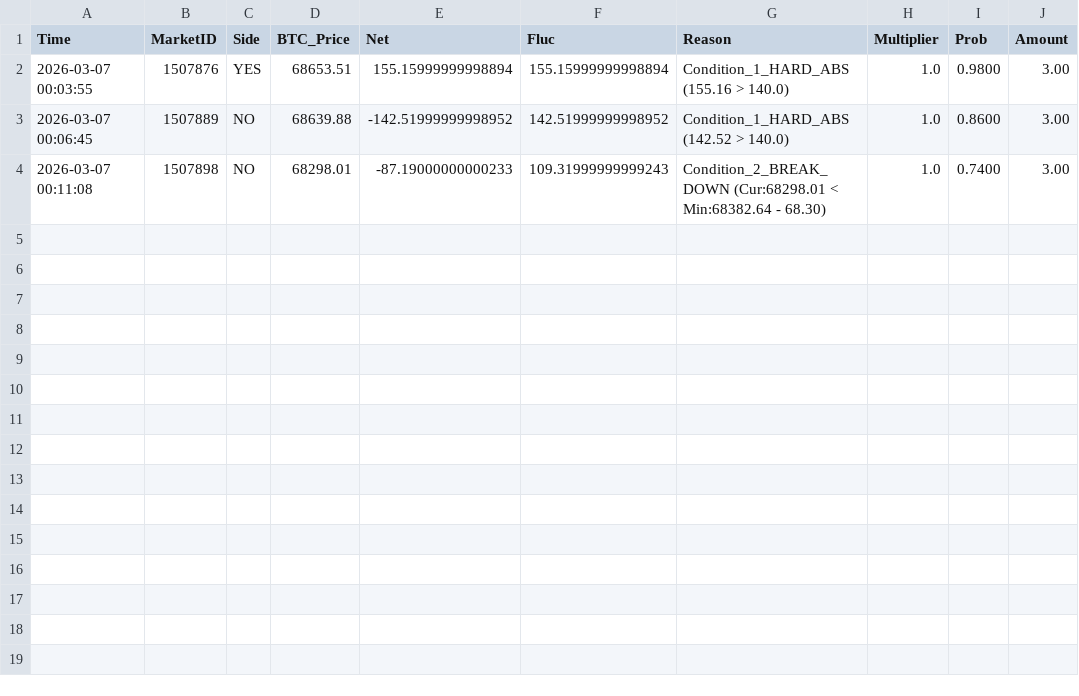
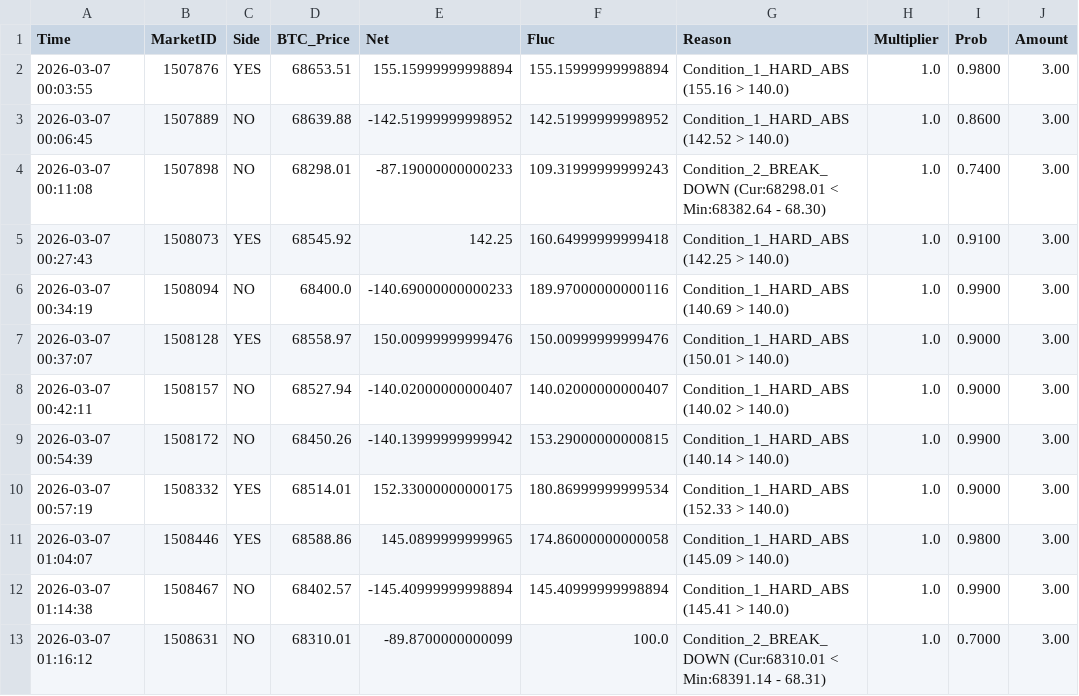
Before and after one commit to 649922737/polymarket, a CSV file: trigger_history_5m_2026-03-07.csv, drawn as a sheet; the diff names each change by its address in the sheet, - before the commit and + after, or states it on an @@ line.

```diff
--- a/trigger_history_5m_2026-03-07.csv
+++ b/trigger_history_5m_2026-03-07.csv
+row 5: 2026-03-07 00:27:43 | 1508073 | YES | 68545.92 | 142.25 | 160.64999999999418 | Condition_1_HARD_ABS (142.25 > 140.0) | 1.0 | 0.9100 | 3.00
+row 6: 2026-03-07 00:34:19 | 1508094 | NO | 68400.0 | -140.69000000000233 | 189.97000000000116 | Condition_1_HARD_ABS (140.69 > 140.0) | 1.0 | 0.9900 | 3.00
+row 7: 2026-03-07 00:37:07 | 1508128 | YES | 68558.97 | 150.00999999999476 | 150.00999999999476 | Condition_1_HARD_ABS (150.01 > 140.0) | 1.0 | 0.9000 | 3.00
+row 8: 2026-03-07 00:42:11 | 1508157 | NO | 68527.94 | -140.02000000000407 | 140.02000000000407 | Condition_1_HARD_ABS (140.02 > 140.0) | 1.0 | 0.9000 | 3.00
+row 9: 2026-03-07 00:54:39 | 1508172 | NO | 68450.26 | -140.13999999999942 | 153.29000000000815 | Condition_1_HARD_ABS (140.14 > 140.0) | 1.0 | 0.9900 | 3.00
+row 10: 2026-03-07 00:57:19 | 1508332 | YES | 68514.01 | 152.33000000000175 | 180.86999999999534 | Condition_1_HARD_ABS (152.33 > 140.0) | 1.0 | 0.9000 | 3.00
+row 11: 2026-03-07 01:04:07 | 1508446 | YES | 68588.86 | 145.0899999999965 | 174.86000000000058 | Condition_1_HARD_ABS (145.09 > 140.0) | 1.0 | 0.9800 | 3.00
+row 12: 2026-03-07 01:14:38 | 1508467 | NO | 68402.57 | -145.40999999998894 | 145.40999999998894 | Condition_1_HARD_ABS (145.41 > 140.0) | 1.0 | 0.9900 | 3.00
+row 13: 2026-03-07 01:16:12 | 1508631 | NO | 68310.01 | -89.8700000000099 | 100.0 | Condition_2_BREAK_DOWN (Cur:68310.01 < Min:68391.14 - 68.31) | 1.0 | 0.7000 | 3.00
```
Also changed, not shown: market_cycles_5m_2026-03-07.csv, 6 other files.
